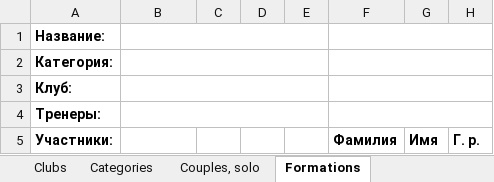
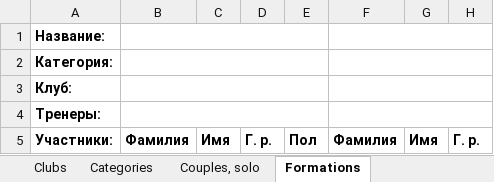
Before and after one commit to a-kazakov/rockjudge, an Excel workbook: tools/start-list.xlsx, sheet Formations, drawn as a sheet; only a part is shown; values as stored, in another font and other column widths than the file's, no borders; the diff names each change by its address in the sheet, - before the commit and + after, or states it on an @@ line.

```diff
--- a/tools/start-list.xlsx (sheet Formations)
+++ b/tools/start-list.xlsx (sheet Formations)
-B5: (empty)
+B5: Фамилия
-C5: (empty)
+C5: Имя
-D5: (empty)
+D5: Г. р.
-E5: (empty)
+E5: Пол
```
Also changed, not shown: 5 other files.
